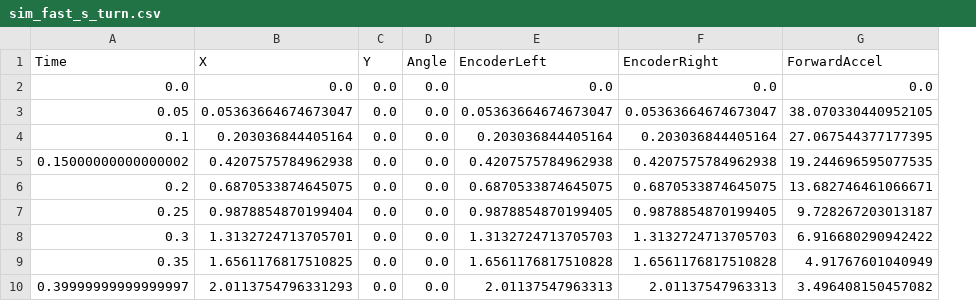
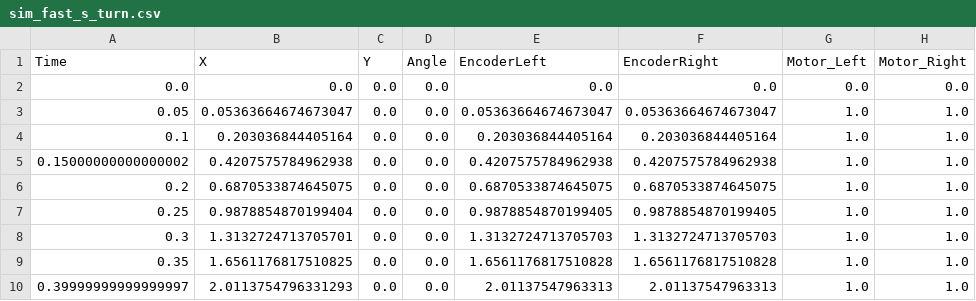
Before and after one commit to ligerbots/KalmanFilter, a CSV file: notebooks/sim_fast_s_turn.csv, drawn as a sheet; only a part is shown; removed rows and columns are numbered as before the commit, all else as after; the diff names each change by its address in the sheet, - before the commit and + after, or states it on an @@ line.

Commit message:
Add control inputs
Add control (acceleration) inputs to the 2nd order filter.
Add a notebook to test and demonstrate it.
Update the simulation to include the motor settings.

```diff
--- a/notebooks/sim_fast_s_turn.csv
+++ b/notebooks/sim_fast_s_turn.csv
-column G (ForwardAccel), rows 2-10: 0.0 | 38.070330440952105 | 27.067544377177395 | 19.244696595077535 | 13.682746461066671 | 9.728267203013187 | 6.916680290942422 | 4.91767601040949 | 3.496408150457082
+column G (Motor_Left), rows 2-10: 0.0 | 1.0 | 1.0 | 1.0 | 1.0 | 1.0 | 1.0 | 1.0 | 1.0
+column H (Motor_Right), rows 2-10: 0.0 | 1.0 | 1.0 | 1.0 | 1.0 | 1.0 | 1.0 | 1.0 | 1.0
```
Also changed, not shown: 3 other files.
